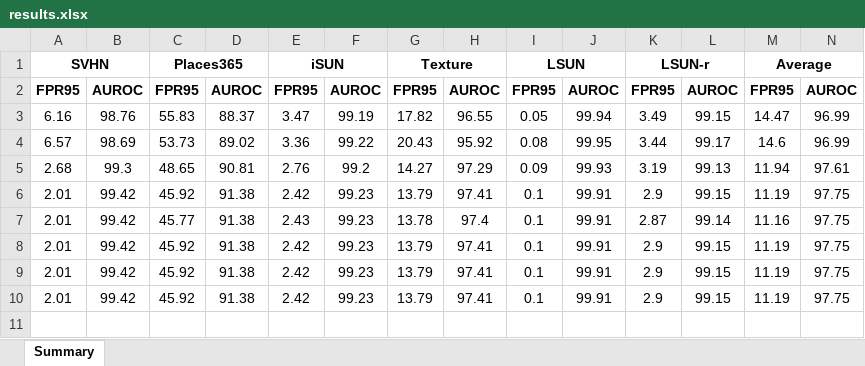
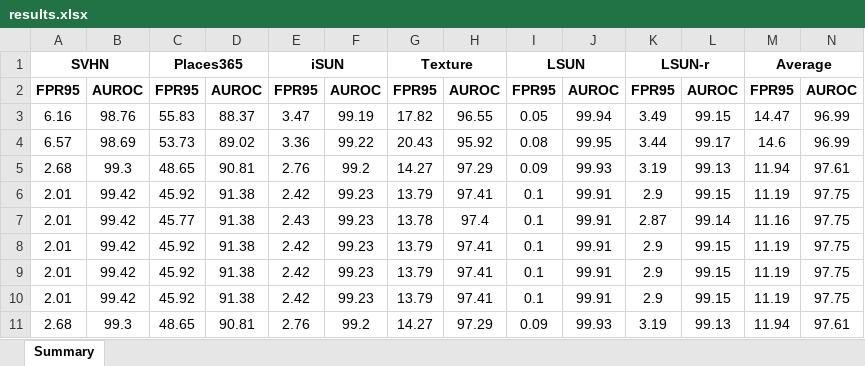
Before and after one commit to bingabid/Catalyst, an Excel workbook: experiments/results/densenet101/CIFAR-10/ReAct+DICE/adaptive/avg/results.xlsx, sheet Summary, drawn as a sheet; only a part is shown; values as stored, in another font and other column widths than the file's, no borders; rows hold the shown columns only; the diff names each change by its address in the sheet, - before the commit and + after, or states it on an @@ line.

```diff
--- a/experiments/results/densenet101/CIFAR-10/ReAct+DICE/adaptive/avg/results.xlsx (sheet Summary)
+++ b/experiments/results/densenet101/CIFAR-10/ReAct+DICE/adaptive/avg/results.xlsx (sheet Summary)
+row 11: 2.68 | 99.3 | 48.65 | 90.81 | 2.76 | 99.2 | 14.27 | 97.29 | 0.09 | 99.93 | 3.19 | 99.13 | 11.94 | 97.61
```
Also changed, not shown: experiments/results/densenet101/CIFAR-10/ASH/adaptive/avg/results.xlsx, experiments/results/densenet101/CIFAR-10/ReAct/adaptive/avg/results.xlsx, 39 other files.
